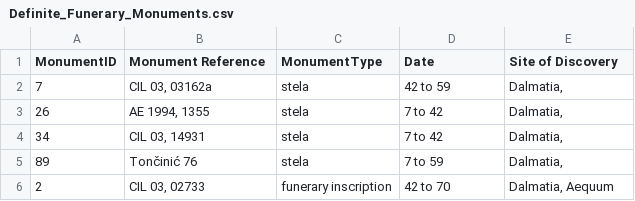
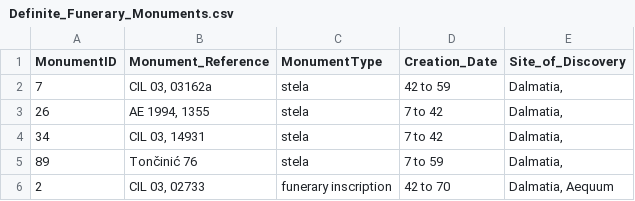
Before and after one commit to EwanSC/BromansCoopey, a CSV file: analysis/Definite_Funerary_Monuments.csv, drawn as a sheet; only a part is shown.

```diff
--- a/analysis/Definite_Funerary_Monuments.csv
+++ b/analysis/Definite_Funerary_Monuments.csv
@@ -1,2 +1,2 @@
-MonumentID,"Monument Reference",MonumentType,Date,"Site of Discovery"
+MonumentID,Monument_Reference,MonumentType,Creation_Date,Site_of_Discovery
 7,"CIL 03, 03162a",stela,"42 to 59","Dalmatia, "
```
Also changed, not shown: analysis/All_Servicemen.csv, analysis/Monument_and_Location.csv, 6 other files.
